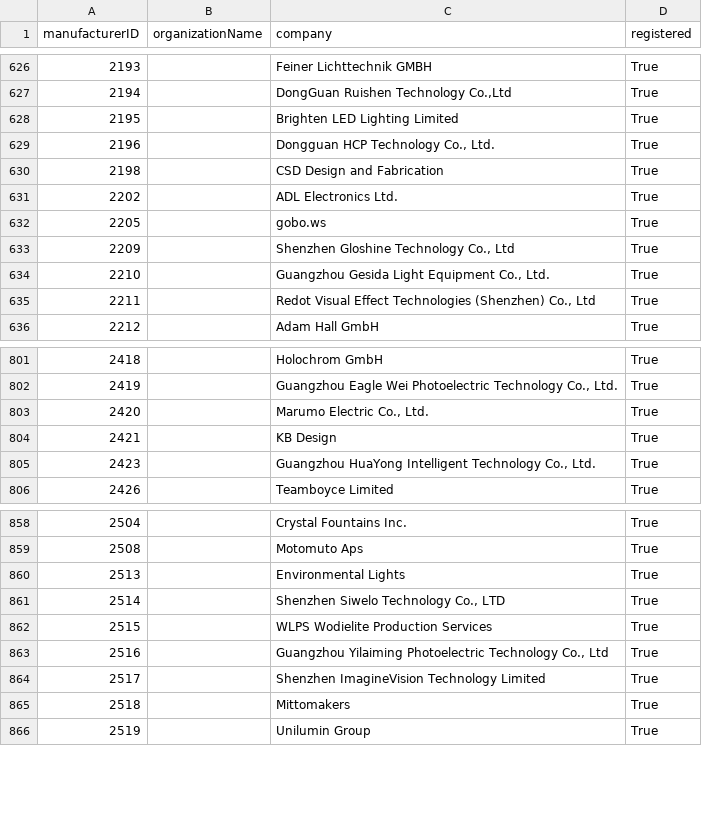
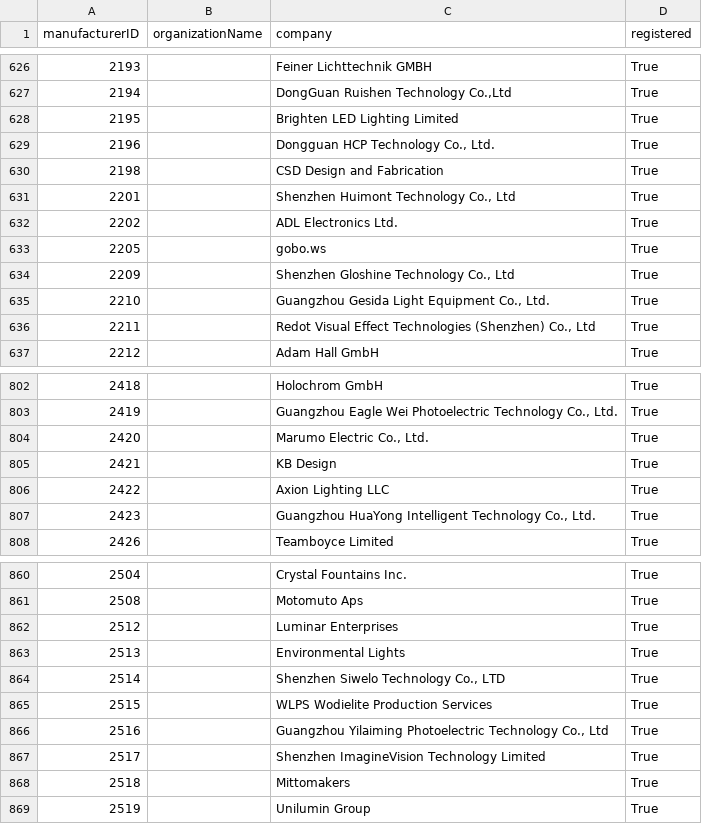
Before and after one commit to marcusbirkin/ESTA_MFCTRIDS, a CSV file: esta_mfcrids.csv, drawn as a sheet; only a part is shown, gaps mark what is left out; the diff names each change by its address in the sheet, - before the commit and + after, or states it on an @@ line.

```diff
--- a/esta_mfcrids.csv
+++ b/esta_mfcrids.csv
+row 631: 2201 |  | Shenzhen Huimont Technology Co., Ltd | True
+row 806: 2422 |  | Axion Lighting LLC | True
+row 862: 2512 |  | Luminar Enterprises | True
```
